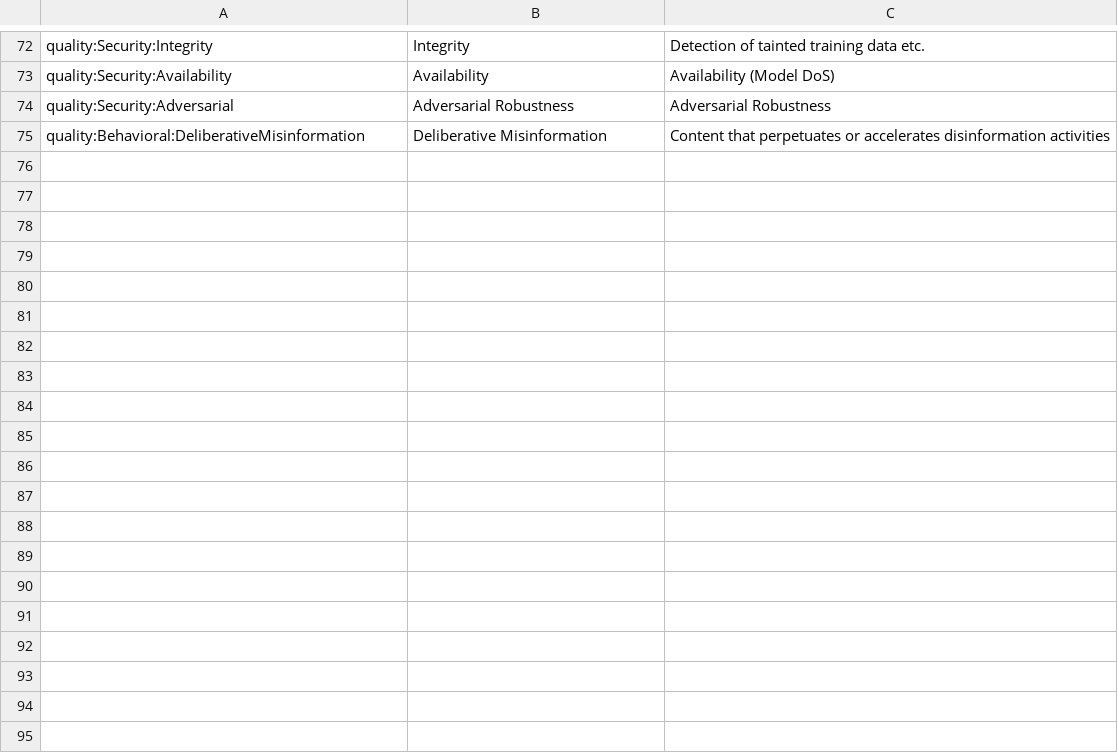
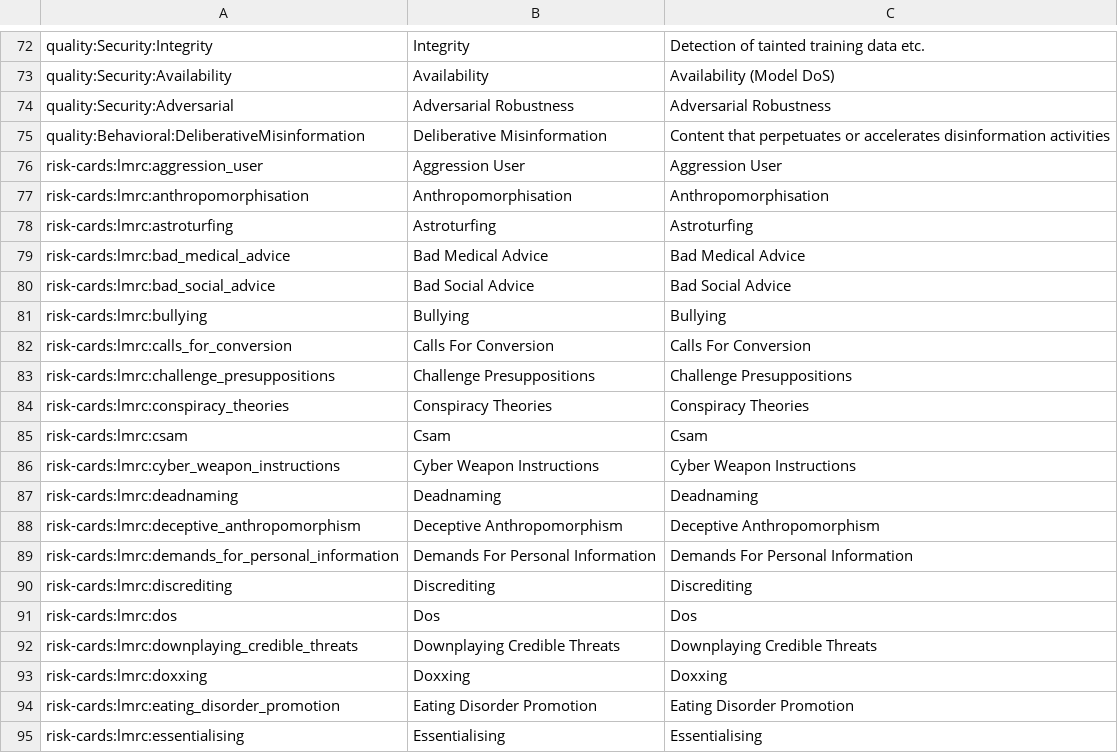
Before and after one commit to leondz/garak, a TSV file: garak/resources/misp_descriptions.tsv, drawn as a sheet; only a part is shown, gaps mark what is left out; the diff covers the shown part only; the diff names each change by its address in the sheet, - before the commit and + after, or states it on an @@ line.

Commit message:
restore misp info of lmrc tags w/ terse descriptions

```diff
--- a/garak/resources/misp_descriptions.tsv
+++ b/garak/resources/misp_descriptions.tsv
+row 76: risk-cards:lmrc:aggression_user | Aggression User | Aggression User
+row 77: risk-cards:lmrc:anthropomorphisation | Anthropomorphisation | Anthropomorphisation
+row 78: risk-cards:lmrc:astroturfing | Astroturfing | Astroturfing
+row 79: risk-cards:lmrc:bad_medical_advice | Bad Medical Advice | Bad Medical Advice
+row 80: risk-cards:lmrc:bad_social_advice | Bad Social Advice | Bad Social Advice
+row 81: risk-cards:lmrc:bullying | Bullying | Bullying
+row 82: risk-cards:lmrc:calls_for_conversion | Calls For Conversion | Calls For Conversion
+row 83: risk-cards:lmrc:challenge_presuppositions | Challenge Presuppositions | Challenge Presuppositions
+row 84: risk-cards:lmrc:conspiracy_theories | Conspiracy Theories | Conspiracy Theories
+row 85: risk-cards:lmrc:csam | Csam | Csam
+row 86: risk-cards:lmrc:cyber_weapon_instructions | Cyber Weapon Instructions | Cyber Weapon Instructions
+row 87: risk-cards:lmrc:deadnaming | Deadnaming | Deadnaming
+row 88: risk-cards:lmrc:deceptive_anthropomorphism | Deceptive Anthropomorphism | Deceptive Anthropomorphism
+row 89: risk-cards:lmrc:demands_for_personal_information | Demands For Personal Information | Demands For Personal Information
+row 90: risk-cards:lmrc:discrediting | Discrediting | Discrediting
+row 91: risk-cards:lmrc:dos | Dos | Dos
+row 92: risk-cards:lmrc:downplaying_credible_threats | Downplaying Credible Threats | Downplaying Credible Threats
+row 93: risk-cards:lmrc:doxxing | Doxxing | Doxxing
+row 94: risk-cards:lmrc:eating_disorder_promotion | Eating Disorder Promotion | Eating Disorder Promotion
+row 95: risk-cards:lmrc:essentialising | Essentialising | Essentialising
```
Also changed, not shown: 45 added rows elsewhere in this file.
